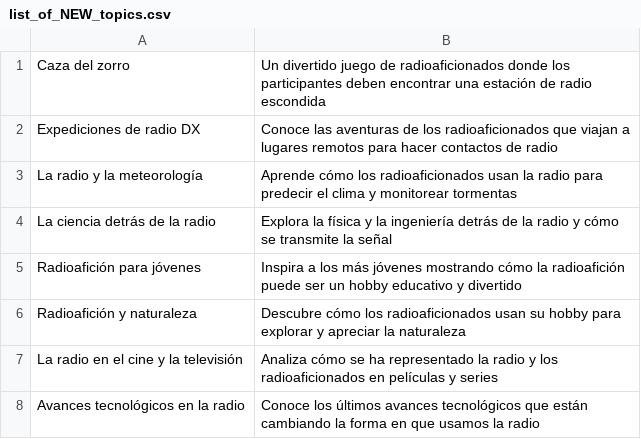
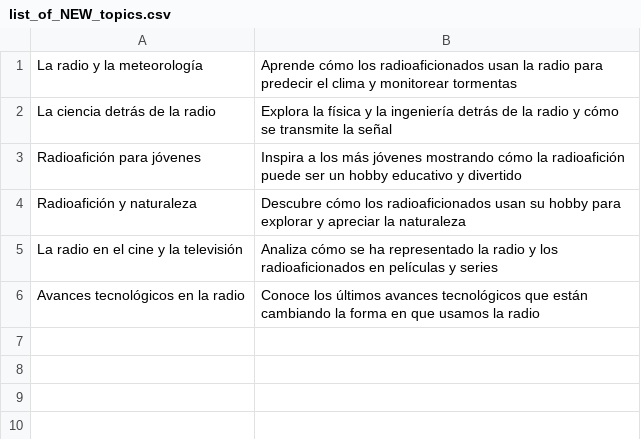
Before and after one commit to agigante80/OndaHertz_es, a CSV file: AI_content/list_of_NEW_topics.csv, drawn as a sheet; the diff names each change by its address in the sheet, - before the commit and + after, or states it on an @@ line.

```diff
--- a/AI_content/list_of_NEW_topics.csv
+++ b/AI_content/list_of_NEW_topics.csv
-row 1: Caza del zorro | Un divertido juego de radioaficionados donde los participantes deben encontrar una estación de radio escondida
-row 2: Expediciones de radio DX | Conoce las aventuras de los radioaficionados que viajan a lugares remotos para hacer contactos de radio
```
Also changed, not shown: AI_content/list_of_ARCHIVED_topics.csv, 3 other files.
